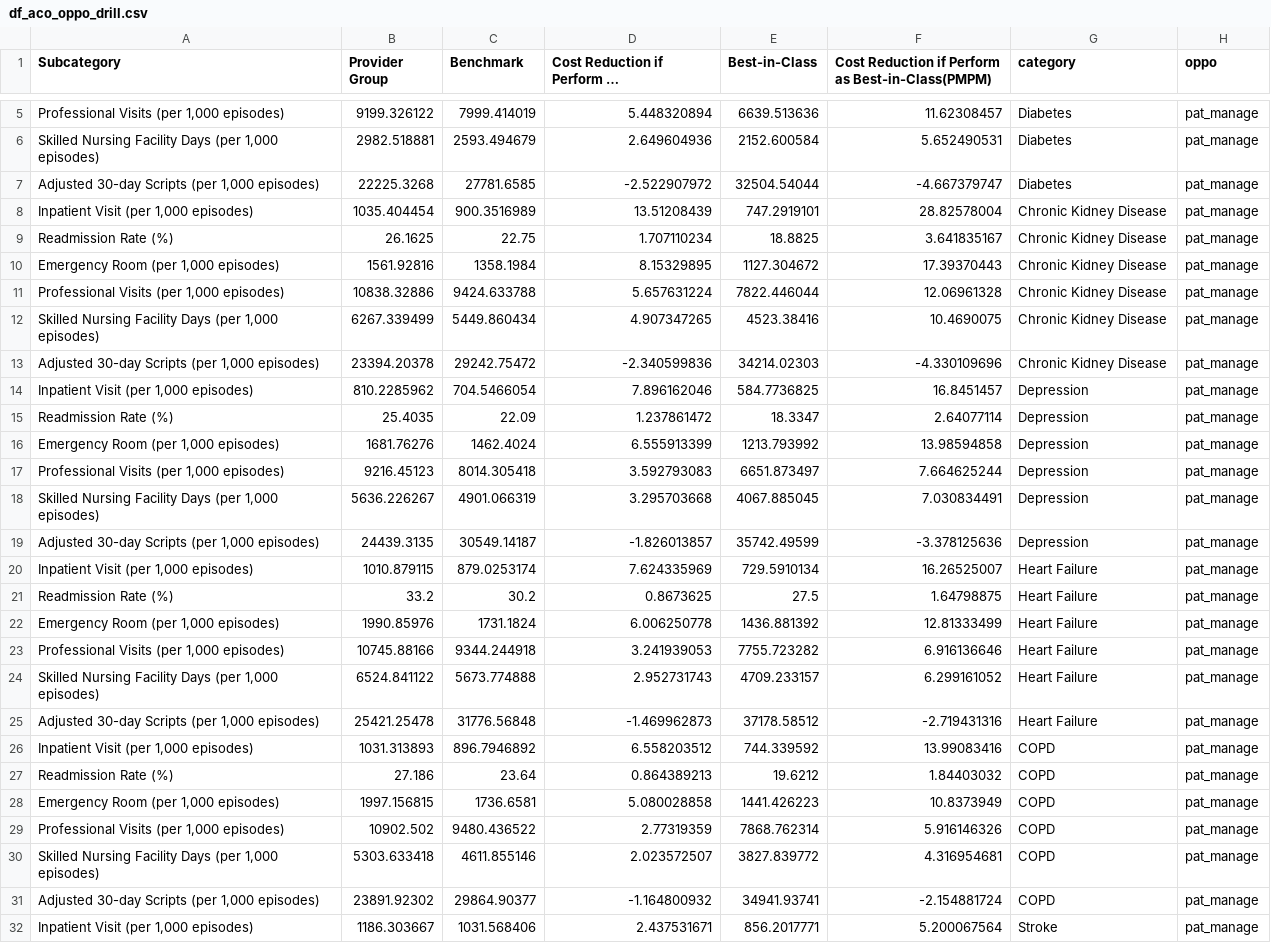
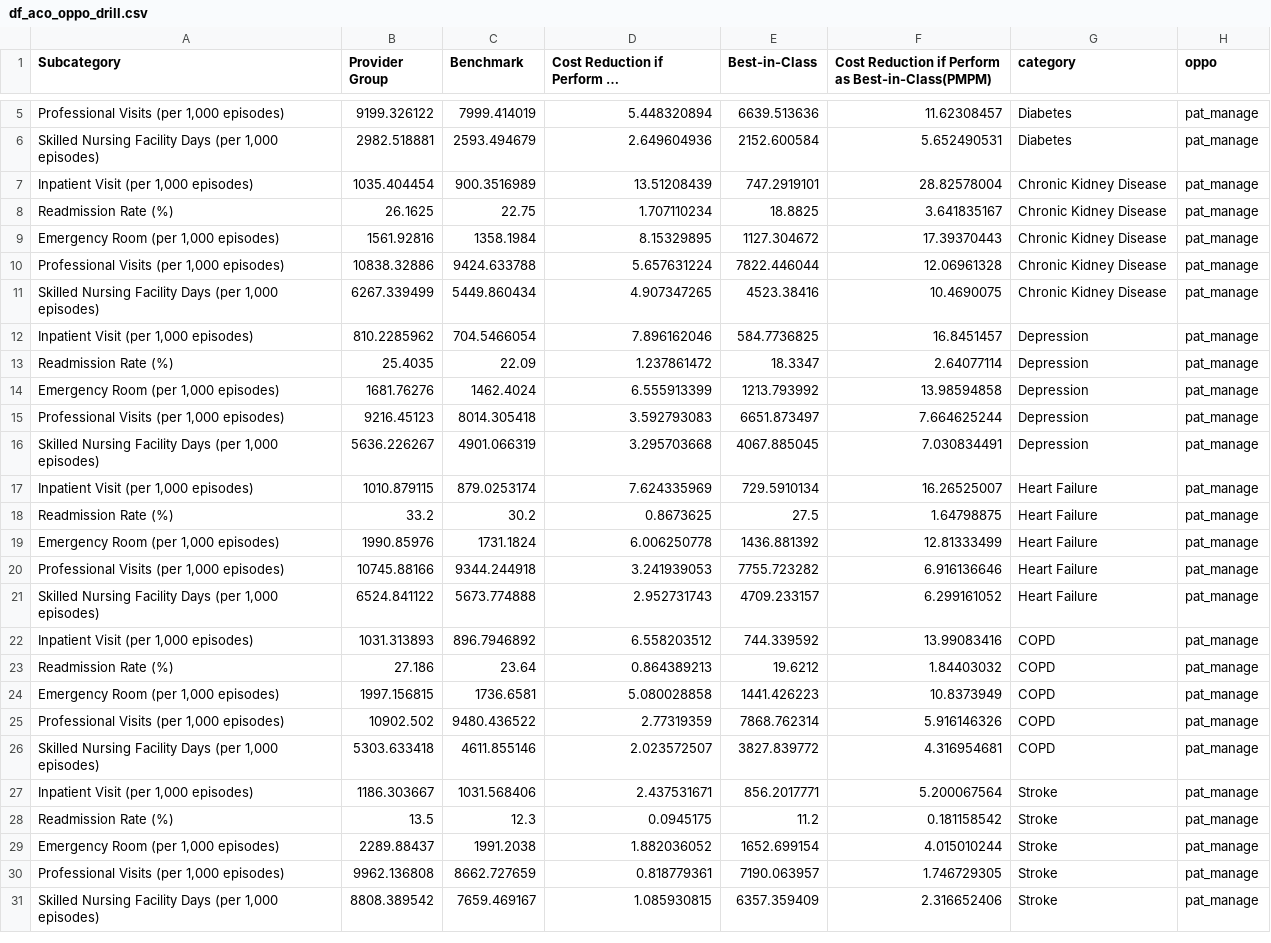
Before and after one commit to OHL-tmp/VBP-report-payer-demo, a CSV file: data/df_aco_oppo_drill.csv, drawn as a sheet; only a part is shown, gaps mark what is left out; the shorter side is filled out with more unchanged rows; long unchanged cells end in …; the diff covers the shown part only; the diff names each change by its address in the sheet, - before the commit and + after, or states it on an @@ line.

Commit message:
update data

```diff
--- a/data/df_aco_oppo_drill.csv
+++ b/data/df_aco_oppo_drill.csv
-row 7: Adjusted 30-day Scripts (per 1,000 episodes) | 22225.3268 | 27781.6585 | -2.522907972 | 32504.54044 | -4.667379747 | Diabetes | pat_manage
-row 13: Adjusted 30-day Scripts (per 1,000 episodes) | 23394.20378 | 29242.75472 | -2.340599836 | 34214.02303 | -4.330109696 | Chronic Kidney Disease | pat_manage
-row 19: Adjusted 30-day Scripts (per 1,000 episodes) | 24439.3135 | 30549.14187 | -1.826013857 | 35742.49599 | -3.378125636 | Depression | pat_manage
-row 25: Adjusted 30-day Scripts (per 1,000 episodes) | 25421.25478 | 31776.56848 | -1.469962873 | 37178.58512 | -2.719431316 | Heart Failure | pat_manage
-row 31: Adjusted 30-day Scripts (per 1,000 episodes) | 23891.92302 | 29864.90377 | -1.164800932 | 34941.93741 | -2.154881724 | COPD | pat_manage
```
Also changed, not shown: 12 removed rows elsewhere in this file, data/aco_oppo_drill_mapping.csv, data/df_aco_byoppo.csv.
